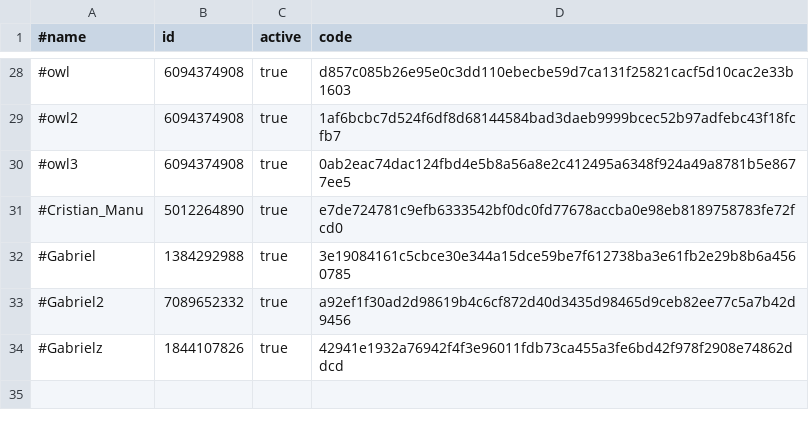
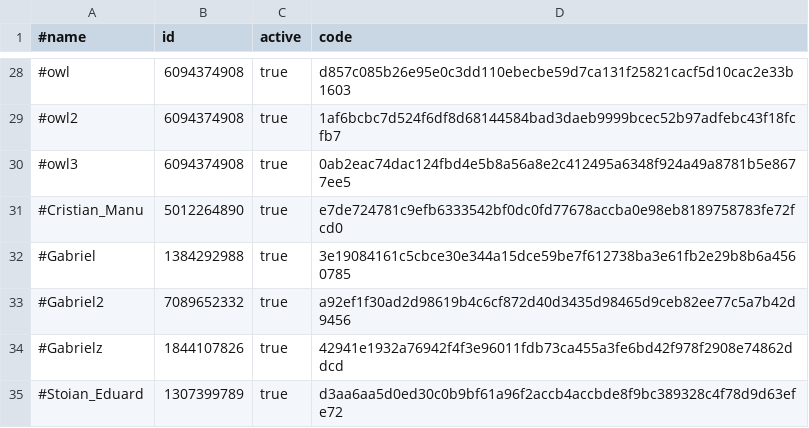
Before and after one commit to b3tin4/pro, a CSV file: fak/auth.csv, drawn as a sheet; only a part is shown, gaps mark what is left out; the diff names each change by its address in the sheet, - before the commit and + after, or states it on an @@ line.

Commit message:
Update auth.csv

```diff
--- a/fak/auth.csv
+++ b/fak/auth.csv
+row 35: #Stoian_Eduard | 1307399789 | true | d3aa6aa5d0ed30c0b9bf61a96f2accb4accbde8f9bc389328c4f78d9d63efe72
```
